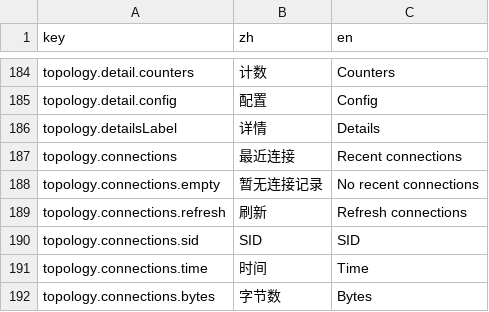
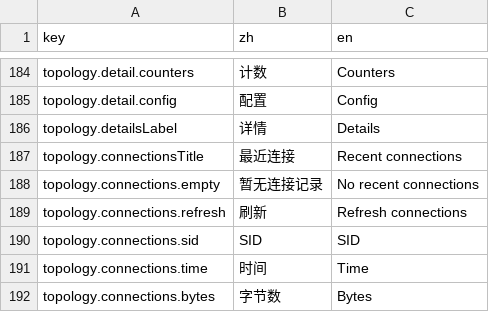
Before and after one commit to go-gost/gost-ui, a CSV file: src/i18n/languages.csv, drawn as a sheet; only a part is shown, gaps mark what is left out.

Commit message:
fix(i18n): rename connections title key to avoid namespace clash
topology.connections is also the prefix of topology.connections.empty,
.refresh and .sid. Rename the title leaf to topology.connectionsTitle in
the CSV source of truth and its Topology detail panel call site so the
two lookups no longer share a key.

```diff
--- a/src/i18n/languages.csv
+++ b/src/i18n/languages.csv
@@ -186,3 +186,3 @@ topology.detail.config,配置,Config
 topology.detailsLabel,详情,Details
-topology.connections,最近连接,Recent connections
+topology.connectionsTitle,最近连接,Recent connections
 topology.connections.empty,暂无连接记录,No recent connections
```
Also changed, not shown: 1 other file.
